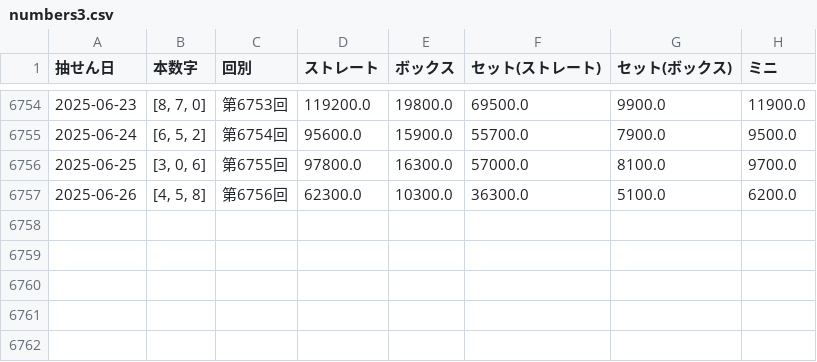
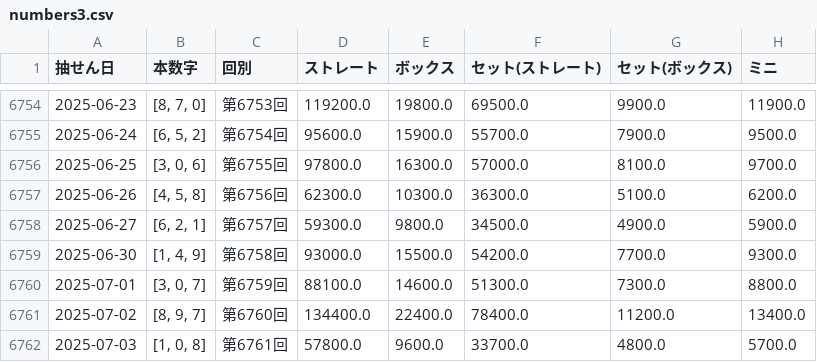
Before and after one commit to Joker7822/num3_v4, a CSV file: numbers3.csv, drawn as a sheet; only a part is shown, gaps mark what is left out; the diff names each change by its address in the sheet, - before the commit and + after, or states it on an @@ line.

Commit message:
Add files via upload

```diff
--- a/numbers3.csv
+++ b/numbers3.csv
+row 6758: 2025-06-27 | [6, 2, 1] | 第6757回 | 59300.0 | 9800.0 | 34500.0 | 4900.0 | 5900.0
+row 6759: 2025-06-30 | [1, 4, 9] | 第6758回 | 93000.0 | 15500.0 | 54200.0 | 7700.0 | 9300.0
+row 6760: 2025-07-01 | [3, 0, 7] | 第6759回 | 88100.0 | 14600.0 | 51300.0 | 7300.0 | 8800.0
+row 6761: 2025-07-02 | [8, 9, 7] | 第6760回 | 134400.0 | 22400.0 | 78400.0 | 11200.0 | 13400.0
+row 6762: 2025-07-03 | [1, 0, 8] | 第6761回 | 57800.0 | 9600.0 | 33700.0 | 4800.0 | 5700.0
```
